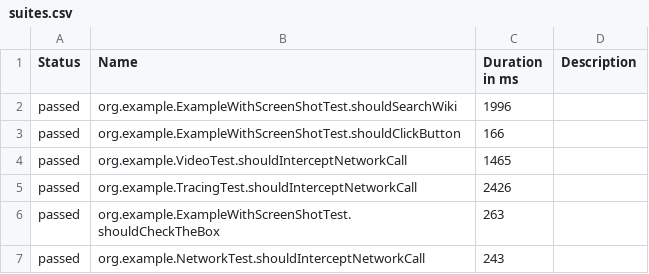
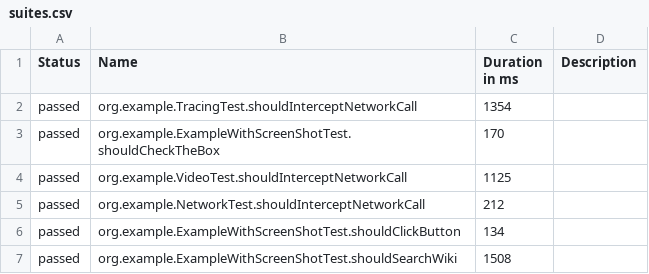
Before and after one commit to mikomatic/playwright-demo, a CSV file: data/suites.csv, drawn as a sheet.

```diff
--- a/data/suites.csv
+++ b/data/suites.csv
@@ -1,7 +1,7 @@
 "Status","Name","Duration in ms","Description"
-"passed","org.example.ExampleWithScreenShotTest.shouldSearchWiki","1996",""
-"passed","org.example.ExampleWithScreenShotTest.shouldClickButton","166",""
-"passed","org.example.VideoTest.shouldInterceptNetworkCall","1465",""
-"passed","org.example.TracingTest.shouldInterceptNetworkCall","2426",""
-"passed","org.example.ExampleWithScreenShotTest.shouldCheckTheBox","263",""
-"passed","org.example.NetworkTest.shouldInterceptNetworkCall","243",""
+"passed","org.example.TracingTest.shouldInterceptNetworkCall","1354",""
+"passed","org.example.ExampleWithScreenShotTest.shouldCheckTheBox","170",""
+"passed","org.example.VideoTest.shouldInterceptNetworkCall","1125",""
+"passed","org.example.NetworkTest.shouldInterceptNetworkCall","212",""
+"passed","org.example.ExampleWithScreenShotTest.shouldClickButton","134",""
+"passed","org.example.ExampleWithScreenShotTest.shouldSearchWiki","1508",""
```
Also changed, not shown: data/behaviors.csv, 25 other files.
